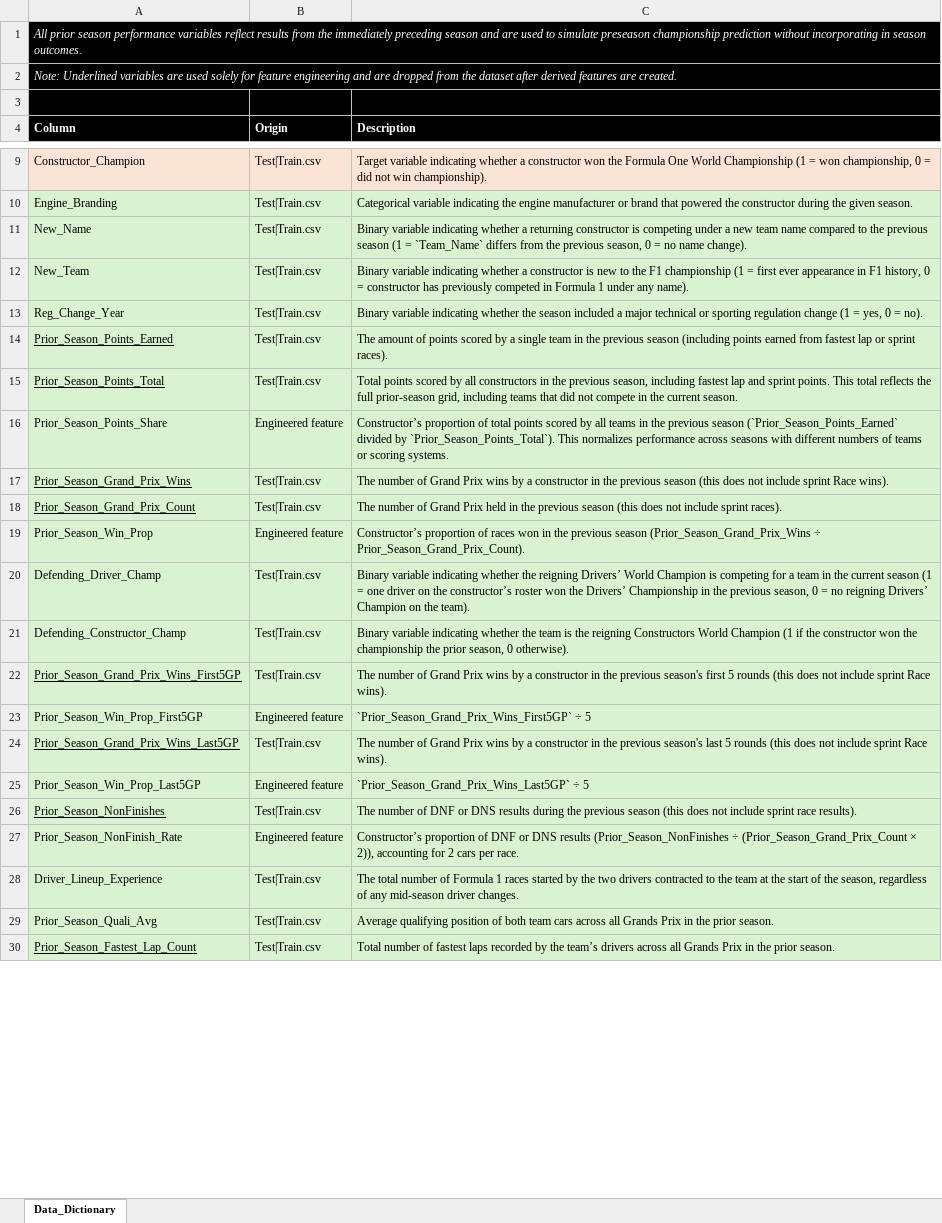
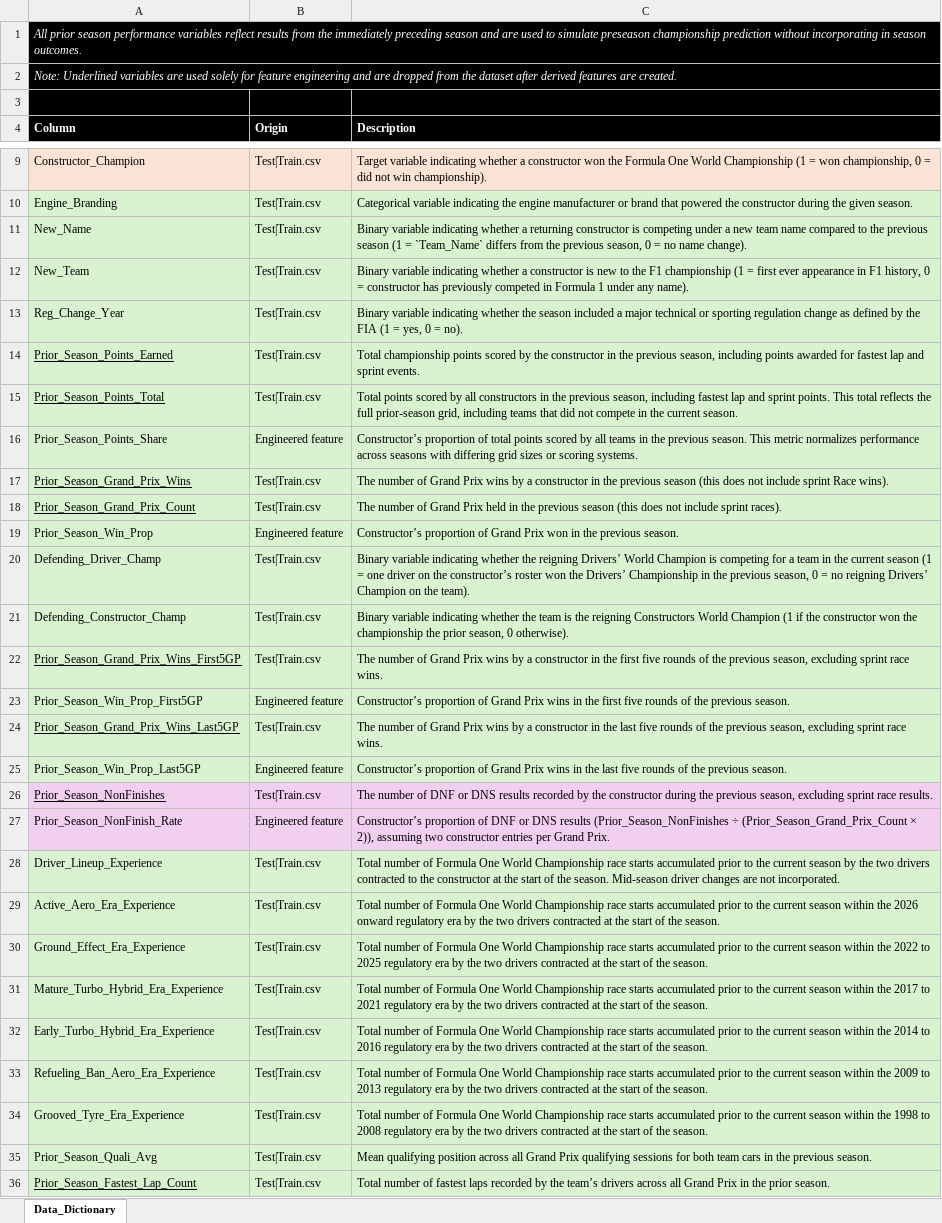
Before and after one commit to owen-simon/Formula-1-Constructor-Repository, an Excel workbook: Data_Dictionary.xlsx, sheet Data_Dictionary, drawn as a sheet; only a part is shown, gaps mark what is left out; values as stored, in another font and other column widths than the file's, no borders; addresses are those after the commit; the diff covers the shown part only; the diff names each change by its address in the sheet, - before the commit and + after, or states it on an @@ line.

```diff
--- a/Data_Dictionary.xlsx (sheet Data_Dictionary)
+++ b/Data_Dictionary.xlsx (sheet Data_Dictionary)
-C13 (Description): …regulation change (1 =…
+C13 (Description): …regulation change as defined by the FIA (1 =…
-C14 (Description): The amount of points scored by a single team in the previous season (including points earned from fastest lap or sprint races).
+C14 (Description): Total championship points scored by the constructor in the previous season, including points awarded for fastest lap and sprint events.
-C16 (Description): …the previous season (`Prior_Season_Points_Earned` divided by `Prior_Season_Points_Total`). This normalizes performance across seasons with different numbers of teams or scoring…
+C16 (Description): …the previous season. This metric normalizes performance across seasons with differing grid sizes or scoring…
-C19 (Description): …proportion of races won in the previous season (Prior_Season_Grand_Prix_Wins ÷ Prior_Season_Grand_Prix_Count).
+C19 (Description): …proportion of Grand Prix won in the previous season.
-C22 (Description): …in the previous season's first 5 rounds (this does not include sprint Race wins).
+C22 (Description): …in the first five rounds of the previous season, excluding sprint race wins.
-C23 (Description): `Prior_Season_Grand_Prix_Wins_First5GP` ÷ 5
+C23 (Description): Constructor’s proportion of Grand Prix wins in the first five rounds of the previous season.
-C24 (Description): …in the previous season's last 5 rounds (this does not include sprint Race wins).
+C24 (Description): …in the last five rounds of the previous season, excluding sprint race wins.
-C25 (Description): `Prior_Season_Grand_Prix_Wins_Last5GP` ÷ 5
+C25 (Description): Constructor’s proportion of Grand Prix wins in the last five rounds of the previous season.
-A26:C27 fill: #D9F2D0
+A26:C27 fill: #F2CFEE
-C26 (Description): …DNS results during the previous season (this does not include sprint race results).
+C26 (Description): …DNS results recorded by the constructor during the previous season, excluding sprint race results.
-C27 (Description): …× 2)), accounting for 2 cars per race.
+C27 (Description): …× 2)), assuming two constructor entries per Grand Prix.
-C28 (Description): The total number of Formula 1 races started by the two drivers contracted to the team at the start of the season, regardless of any mid-season driver changes.
+C28 (Description): Total number of Formula One World Championship race starts accumulated prior to the current season by the two drivers contracted to the constructor at the start of the season. Mid-season driver changes are not incorporated.
+row 29: Active_Aero_Era_Experience | Test|Train.csv | Total number of Formula One World Championship race starts accumulated prior to the current season within the 2026 onward regulatory era by the two drivers contracted at the start of the season.
+row 30: Ground_Effect_Era_Experience | Test|Train.csv | Total number of Formula One World Championship race starts accumulated prior to the current season within the 2022 to 2025 regulatory era by the two drivers contracted at the start of the season.
+row 31: Mature_Turbo_Hybrid_Era_Experience | Test|Train.csv | Total number of Formula One World Championship race starts accumulated prior to the current season within the 2017 to 2021 regulatory era by the two drivers contracted at the start of the season.
+row 32: Early_Turbo_Hybrid_Era_Experience | Test|Train.csv | Total number of Formula One World Championship race starts accumulated prior to the current season within the 2014 to 2016 regulatory era by the two drivers contracted at the start of the season.
+row 33: Refueling_Ban_Aero_Era_Experience | Test|Train.csv | Total number of Formula One World Championship race starts accumulated prior to the current season within the 2009 to 2013 regulatory era by the two drivers contracted at the start of the season.
+row 34: Grooved_Tyre_Era_Experience | Test|Train.csv | Total number of Formula One World Championship race starts accumulated prior to the current season within the 1998 to 2008 regulatory era by the two drivers contracted at the start of the season.
-C35 (Description): Average qualifying position of both team cars across all Grands Prix in the prior season.
+C35 (Description): Mean qualifying position across all Grand Prix qualifying sessions for both team cars in the previous season.
-C36 (Description): …across all Grands Prix in…
+C36 (Description): …across all Grand Prix in…
```
Also changed, not shown: 2 edited cells elsewhere in this sheet, Driver_Experience.xlsx.
